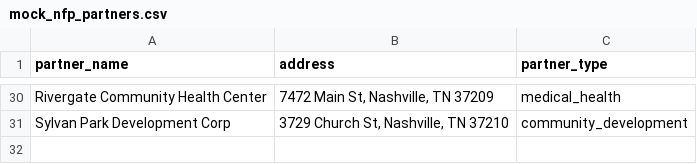
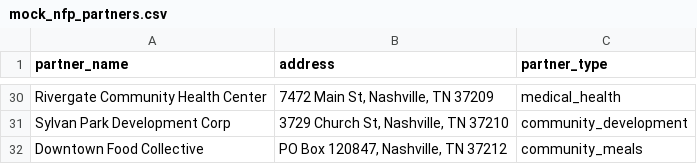
Before and after one commit to Belmont-Data-Collaborative/nfp-food-insecurity-map, a CSV file: data/mock/mock_nfp_partners.csv, drawn as a sheet; only a part is shown, gaps mark what is left out; the diff names each change by its address in the sheet, - before the commit and + after, or states it on an @@ line.

```diff
--- a/data/mock/mock_nfp_partners.csv
+++ b/data/mock/mock_nfp_partners.csv
+row 32: Downtown Food Collective | PO Box 120847, Nashville, TN 37212 | community_meals
```
Also changed, not shown: 2 other files.
